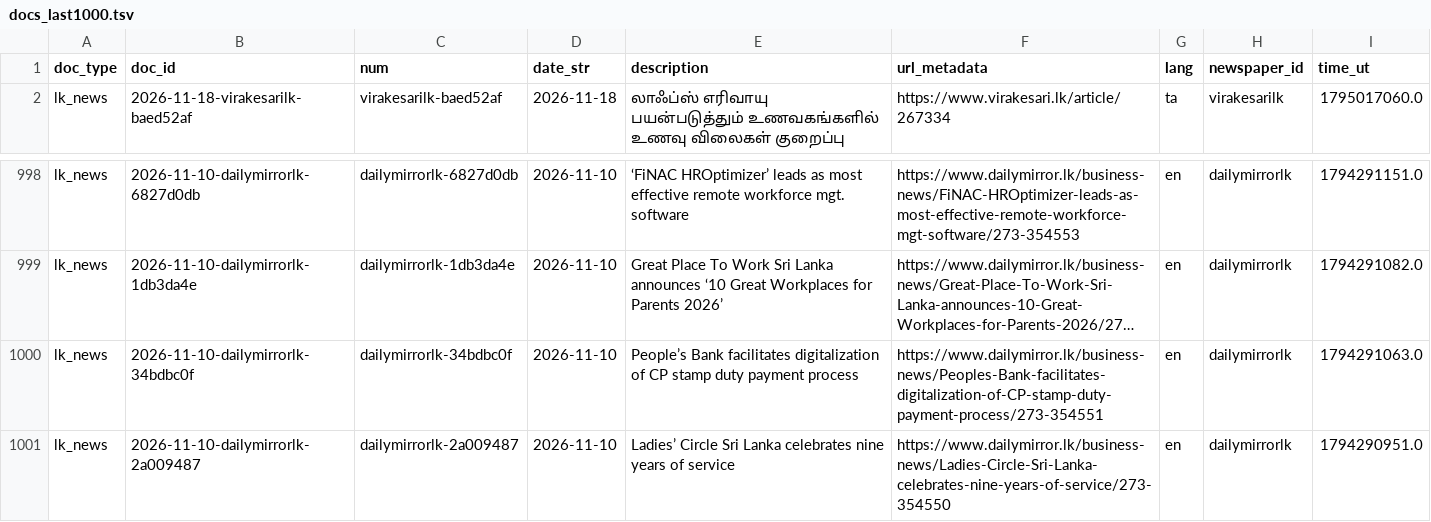
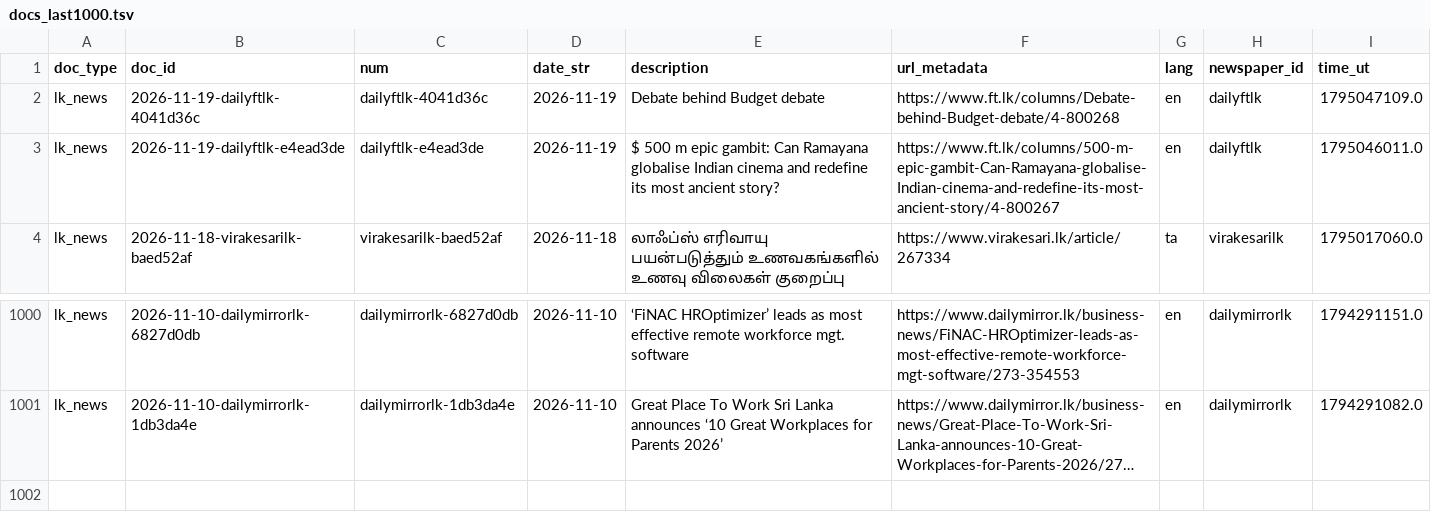
Before and after one commit to nuuuwan/lk_news, a TSV file: data/lk_news/docs_last1000.tsv, drawn as a sheet; only a part is shown, gaps mark what is left out; long unchanged cells end in …; removed rows and columns are numbered as before the commit, all else as after; the diff names each change by its address in the sheet, - before the commit and + after, or states it on an @@ line.

```diff
--- a/data/lk_news/docs_last1000.tsv
+++ b/data/lk_news/docs_last1000.tsv
+row 2: lk_news | 2026-11-19-dailyftlk-4041d36c | dailyftlk-4041d36c | 2026-11-19 | Debate behind Budget debate | https://www.ft.lk/columns/Debate-behind-Budget-debate/4-800268 | en | dailyftlk | 1795047109.0
+row 3: lk_news | 2026-11-19-dailyftlk-e4ead3de | dailyftlk-e4ead3de | 2026-11-19 | $ 500 m epic gambit: Can Ramayana globalise Indian cinema and redefine its most ancient story? | https://www.ft.lk/columns/500-m-epic-gambit-Can-Ramayana-globalise-Indian-cinema-and-redefine-its-most-ancient-story/4-800267 | en | dailyftlk | 1795046011.0
-row 1000: lk_news | 2026-11-10-dailymirrorlk-34bdbc0f | dailymirrorlk-34bdbc0f | 2026-11-10 | People’s Bank facilitates digitalization of CP stamp duty payment process | https://www.dailymirror.lk/business-news/Peoples-Bank-facilitates-digitalization-of-CP-stamp-duty-payment-process/273-354551 | en | dailymirrorlk | 1794291063.0
-row 1001: lk_news | 2026-11-10-dailymirrorlk-2a009487 | dailymirrorlk-2a009487 | 2026-11-10 | Ladies’ Circle Sri Lanka celebrates nine years of service | https://www.dailymirror.lk/business-news/Ladies-Circle-Sri-Lanka-celebrates-nine-years-of-service/273-354550 | en | dailymirrorlk | 1794290951.0
```
Also changed, not shown: data/lk_news/docs_last100.tsv, 10 other files.
